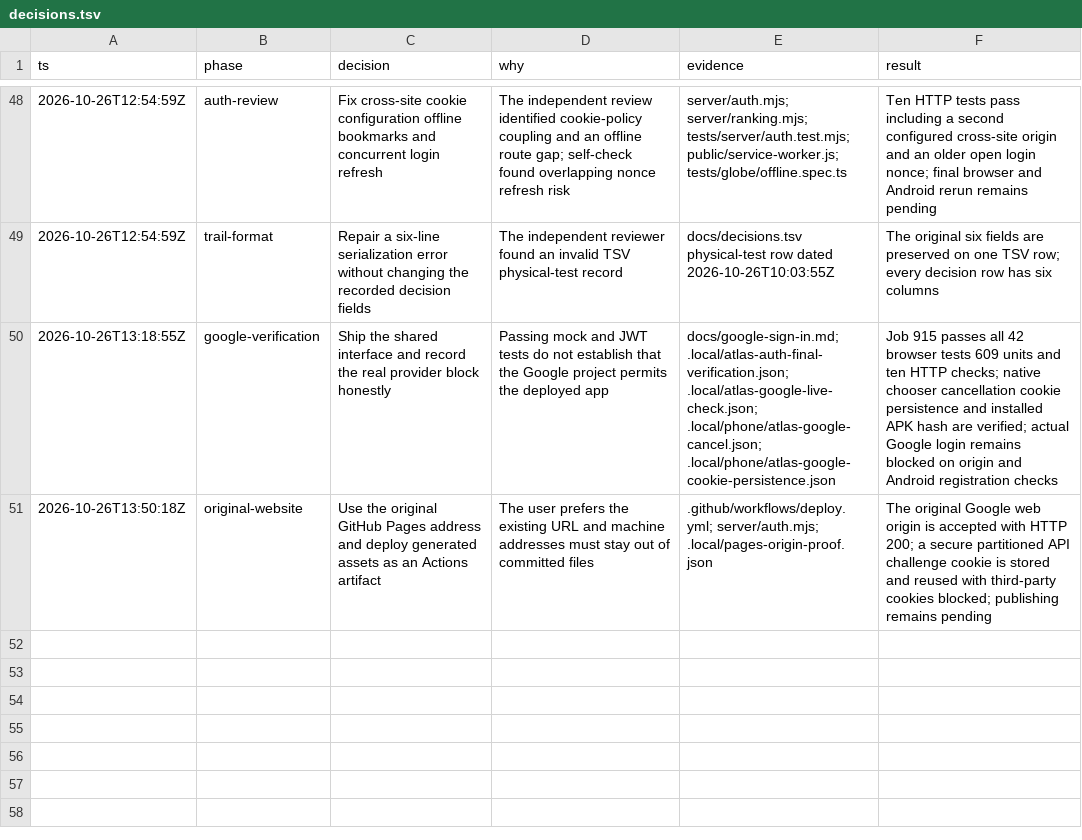
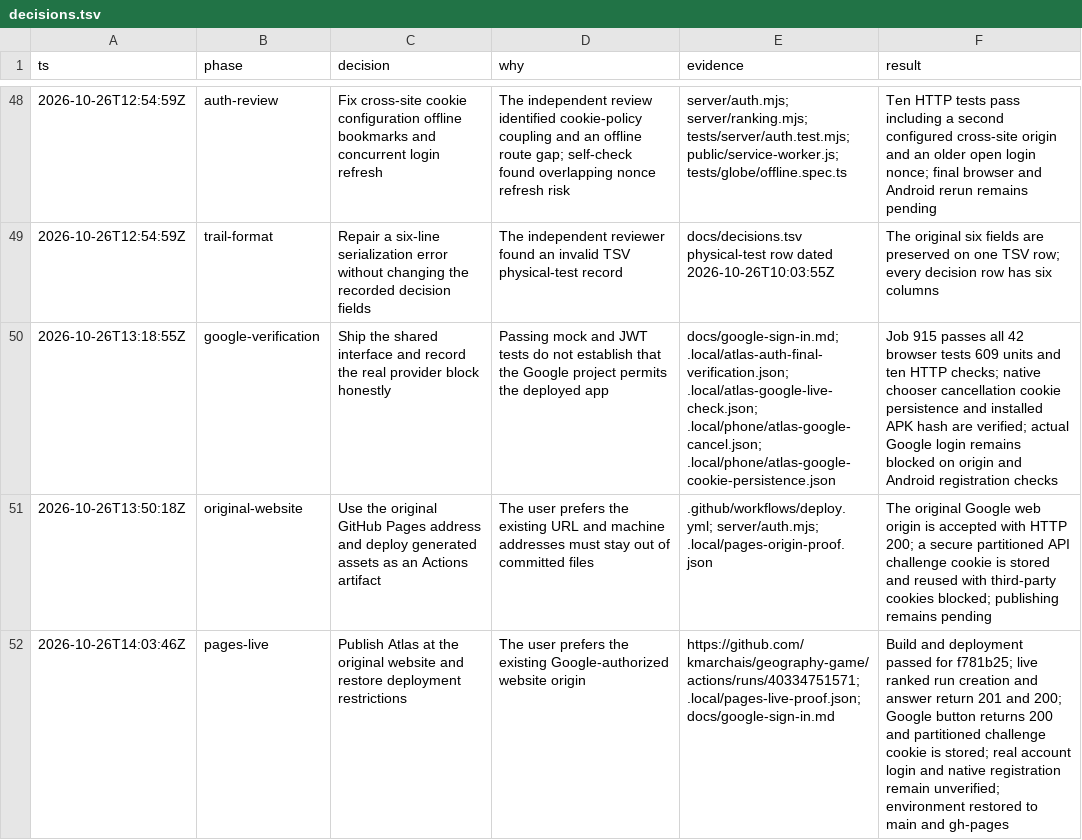
Before and after one commit to kmarchais/geography-game, a TSV file: docs/decisions.tsv, drawn as a sheet; only a part is shown, gaps mark what is left out.

Commit message:
Record original Pages deployment and Google origin verification

```diff
--- a/docs/decisions.tsv
+++ b/docs/decisions.tsv
@@ -51 +51,2 @@ ts	phase	decision	why	evidence	result
 2026-10-26T13:50:18Z	original-website	Use the original GitHub Pages address and deploy generated assets as an Actions artifact	The user prefers the existing URL and machine addresses must stay out of committed files	.github/workflows/deploy.yml; server/auth.mjs; .local/pages-origin-proof.json	The original Google web origin is accepted with HTTP 200; a secure partitioned API challenge cookie is stored and reused with third-party cookies blocked; publishing remains pending
+2026-10-26T14:03:46Z	pages-live	Publish Atlas at the original website and restore deployment restrictions	The user prefers the existing Google-authorized website origin	https://github.com/kmarchais/geography-game/actions/runs/40334751571; .local/pages-live-proof.json; docs/google-sign-in.md	Build and deployment passed for f781b25; live ranked run creation and answer return 201 and 200; Google button returns 200 and partitioned challenge cookie is stored; real account login and native registration remain unverified; environment restored to main and gh-pages
```
Also changed, not shown: 2 other files.
